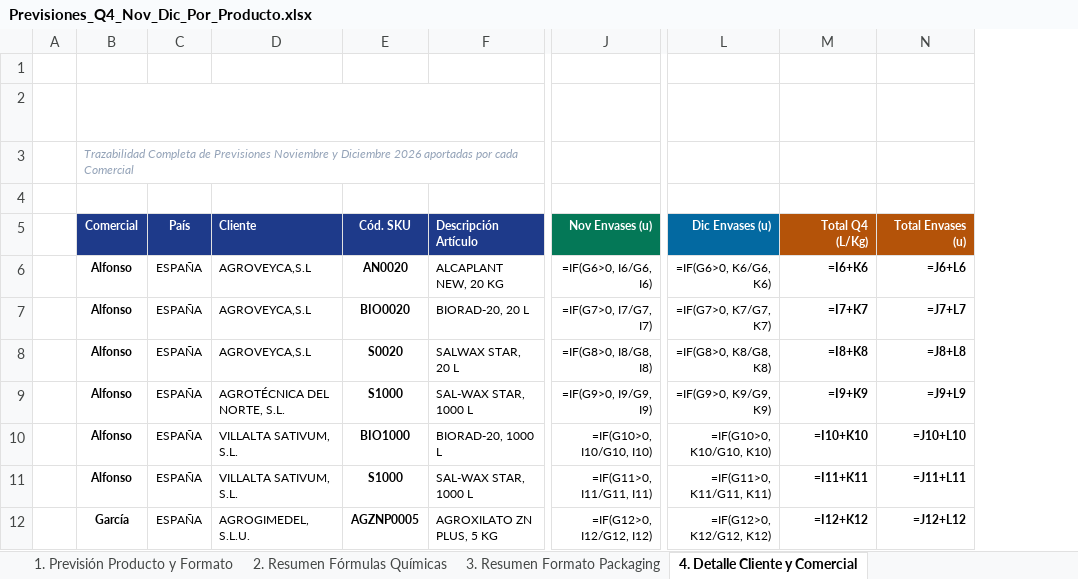
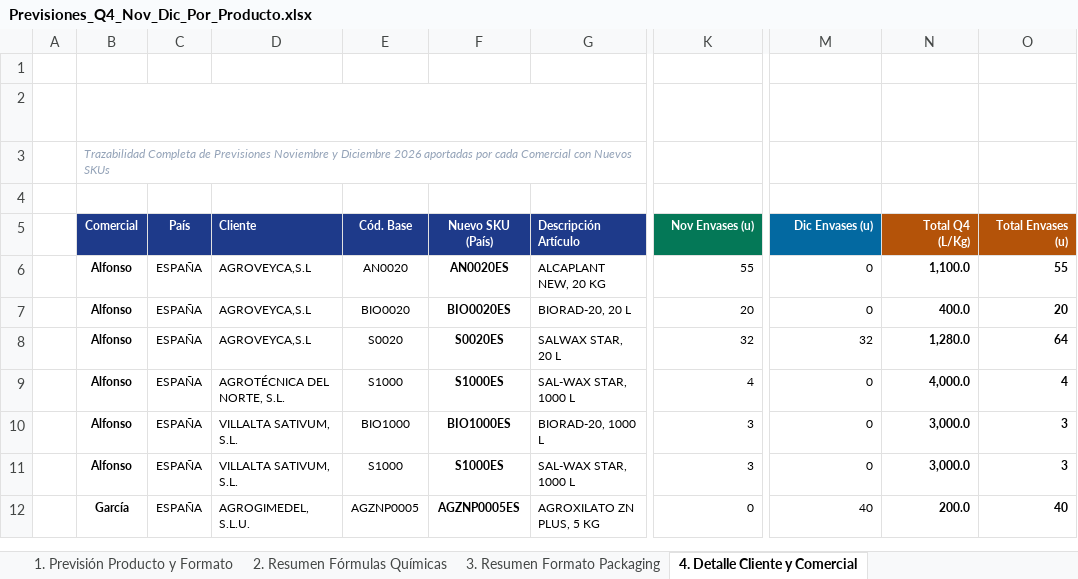
Before and after one commit to codiagrooscar/dashboard-presupuesto-2026, an Excel workbook: Previsiones_Q4_Nov_Dic_Por_Producto.xlsx, sheet 4. Detalle Cliente y Comercial, drawn as a sheet; only a part is shown, gaps mark what is left out; values as stored, in another font and other column widths than the file's, no borders; formulas without a stored value are shown as written; addresses are those after the commit; the diff covers the shown part only; the diff names each change by its address in the sheet, - before the commit and + after, or states it on an @@ line.

```diff
--- a/Previsiones_Q4_Nov_Dic_Por_Producto.xlsx (sheet 4. Detalle Cliente y Comercial)
+++ b/Previsiones_Q4_Nov_Dic_Por_Producto.xlsx (sheet 4. Detalle Cliente y Comercial)
+column F (Nuevo SKU (País)), rows 6-12: AN0020ES | BIO0020ES | S0020ES | S1000ES | BIO1000ES | S1000ES | AGZNP0005ES
-B3 (Comercial): …cada Comercial
+B3 (Comercial): …cada Comercial con Nuevos SKUs
-E5: Cód. SKU
+E5: Cód. Base
-E6:E12 bold: on
+E6:E12 bold: off
-K6 (Nov Envases (u)): =IF(G6>0, I6/G6, I6)
+K6 (Nov Envases (u)): 55
-M6 (Dic Envases (u)): =IF(G6>0, K6/G6, K6)
+M6 (Dic Envases (u)): 0
-N6 (Total Q4 (L/Kg)): =I6+K6
+N6 (Total Q4 (L/Kg)): 1,100.0
-O6 (Total Envases (u)): =J6+L6
+O6 (Total Envases (u)): 55
-K7 (Nov Envases (u)): =IF(G7>0, I7/G7, I7)
+K7 (Nov Envases (u)): 20
-M7 (Dic Envases (u)): =IF(G7>0, K7/G7, K7)
+M7 (Dic Envases (u)): 0
-N7 (Total Q4 (L/Kg)): =I7+K7
+N7 (Total Q4 (L/Kg)): 400.0
-O7 (Total Envases (u)): =J7+L7
+O7 (Total Envases (u)): 20
-K8 (Nov Envases (u)): =IF(G8>0, I8/G8, I8)
+K8 (Nov Envases (u)): 32
-M8 (Dic Envases (u)): =IF(G8>0, K8/G8, K8)
+M8 (Dic Envases (u)): 32
-N8 (Total Q4 (L/Kg)): =I8+K8
+N8 (Total Q4 (L/Kg)): 1,280.0
-O8 (Total Envases (u)): =J8+L8
+O8 (Total Envases (u)): 64
-K9 (Nov Envases (u)): =IF(G9>0, I9/G9, I9)
+K9 (Nov Envases (u)): 4
-M9 (Dic Envases (u)): =IF(G9>0, K9/G9, K9)
+M9 (Dic Envases (u)): 0
-N9 (Total Q4 (L/Kg)): =I9+K9
+N9 (Total Q4 (L/Kg)): 4,000.0
-O9 (Total Envases (u)): =J9+L9
+O9 (Total Envases (u)): 4
-K10 (Nov Envases (u)): =IF(G10>0, I10/G10, I10)
+K10 (Nov Envases (u)): 3
-M10 (Dic Envases (u)): =IF(G10>0, K10/G10, K10)
+M10 (Dic Envases (u)): 0
-N10 (Total Q4 (L/Kg)): =I10+K10
+N10 (Total Q4 (L/Kg)): 3,000.0
-O10 (Total Envases (u)): =J10+L10
+O10 (Total Envases (u)): 3
-K11 (Nov Envases (u)): =IF(G11>0, I11/G11, I11)
+K11 (Nov Envases (u)): 3
-M11 (Dic Envases (u)): =IF(G11>0, K11/G11, K11)
+M11 (Dic Envases (u)): 0
-N11 (Total Q4 (L/Kg)): =I11+K11
+N11 (Total Q4 (L/Kg)): 3,000.0
-O11 (Total Envases (u)): =J11+L11
+O11 (Total Envases (u)): 3
-K12 (Nov Envases (u)): =IF(G12>0, I12/G12, I12)
+K12 (Nov Envases (u)): 0
-M12 (Dic Envases (u)): =IF(G12>0, K12/G12, K12)
+M12 (Dic Envases (u)): 40
-N12 (Total Q4 (L/Kg)): =I12+K12
+N12 (Total Q4 (L/Kg)): 200.0
-O12 (Total Envases (u)): =J12+L12
+O12 (Total Envases (u)): 40
```
Also changed, not shown: 1082 edited cells and cell formats elsewhere in this sheet, sheet 1. Previsión Producto y Formato, sheet 2. Resumen Fórmulas Químicas, sheet 3. Resumen Formato Packaging, hidden cells, Orden_Fabricacion_MRP_Codiagro.xlsx, RevQ4Noviembre/Previsiones_Q4_Nov_Dic_Por_Producto.xlsx, 18 other files.
